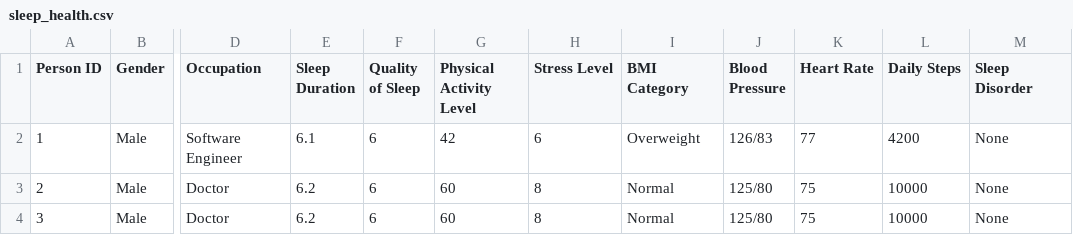
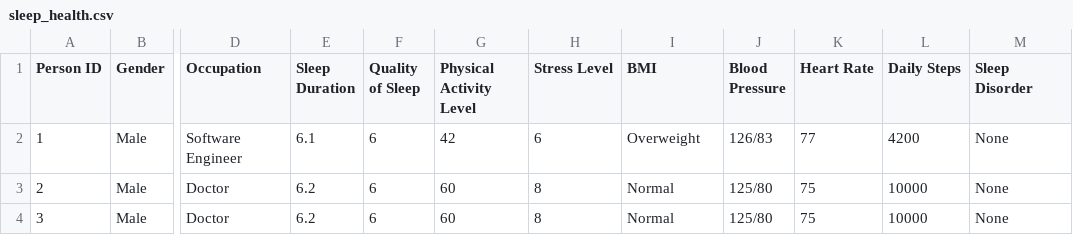
Before and after one commit to cristianobinetti/py3-health-data, a CSV file: data/sleep_health.csv, drawn as a sheet; only a part is shown, gaps mark what is left out; the diff names each change by its address in the sheet, - before the commit and + after, or states it on an @@ line.

```diff
--- a/data/sleep_health.csv
+++ b/data/sleep_health.csv
-I1: BMI Category
+I1: BMI
```
Also changed, not shown: 5 other files.
